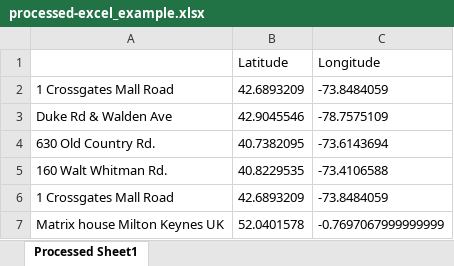
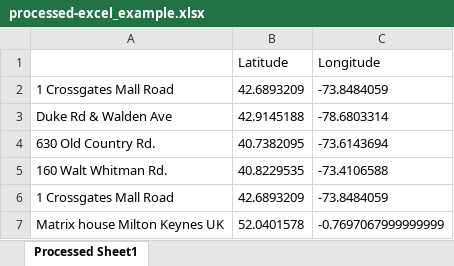
Before and after one commit to rickhallett/badLatitudeNode, an Excel workbook: processed-excel_example.xlsx, sheet Processed Sheet1, drawn as a sheet; values as stored, in another font and other column widths than the file's, no borders; the diff names each change by its address in the sheet, - before the commit and + after, or states it on an @@ line.

```diff
--- a/processed-excel_example.xlsx (sheet Processed Sheet1)
+++ b/processed-excel_example.xlsx (sheet Processed Sheet1)
-B3 (Latitude): 42.9045546
+B3 (Latitude): 42.9145188
-C3 (Longitude): -78.7575109
+C3 (Longitude): -78.6803314
```
Also changed, not shown: processed-excel_example2.xlsx, 1 other file.
